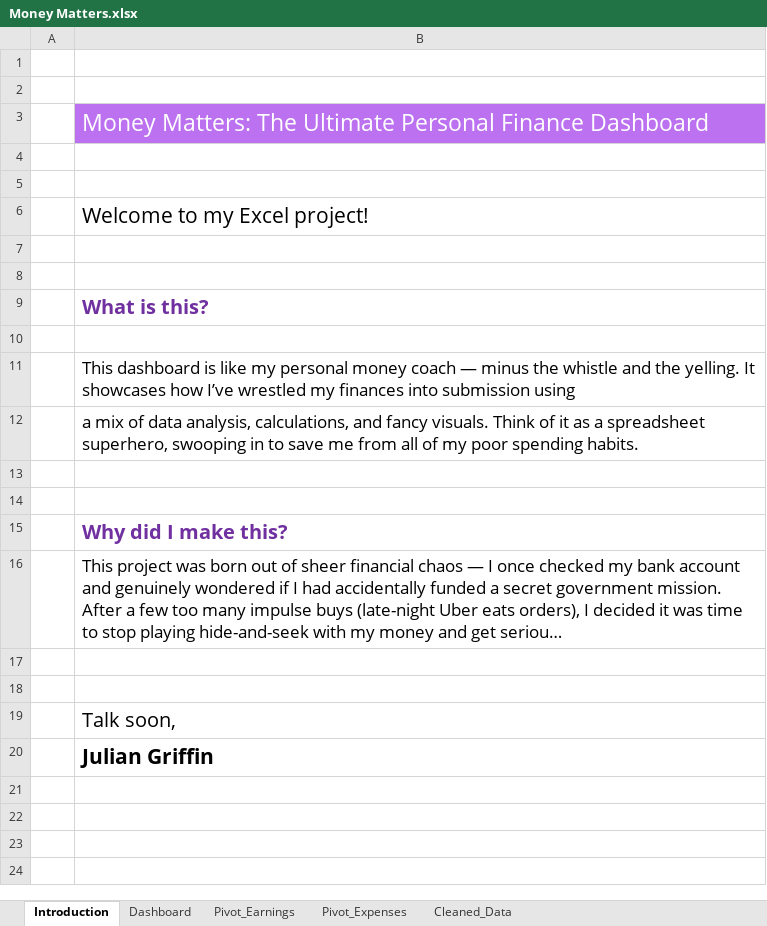
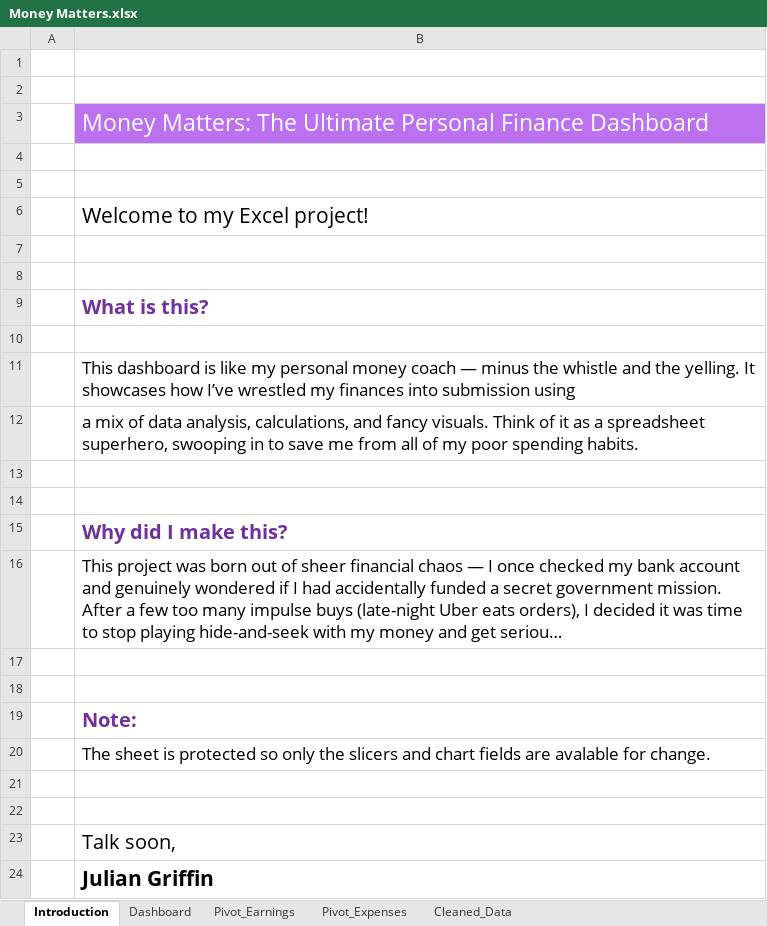
Before and after one commit to JulianGriffin11/Excel_Projects, an Excel workbook: Money Matters/Money Matters.xlsx, sheet Introduction, drawn as a sheet; long unchanged cells end in …; values as stored, in another font and other column widths than the file's, no borders; the diff names each change by its address in the sheet, - before the commit and + after, or states it on an @@ line.

```diff
--- a/Money Matters/Money Matters.xlsx (sheet Introduction)
+++ b/Money Matters/Money Matters.xlsx (sheet Introduction)
+row 19:  | Note:
+row 20:  | The sheet is protected so only the slicers and chart fields are avalable for change.
+row 21: (empty)
+row 22: (empty)
```
Also changed, not shown: sheet Cleaned_Data, charts or pictures.
